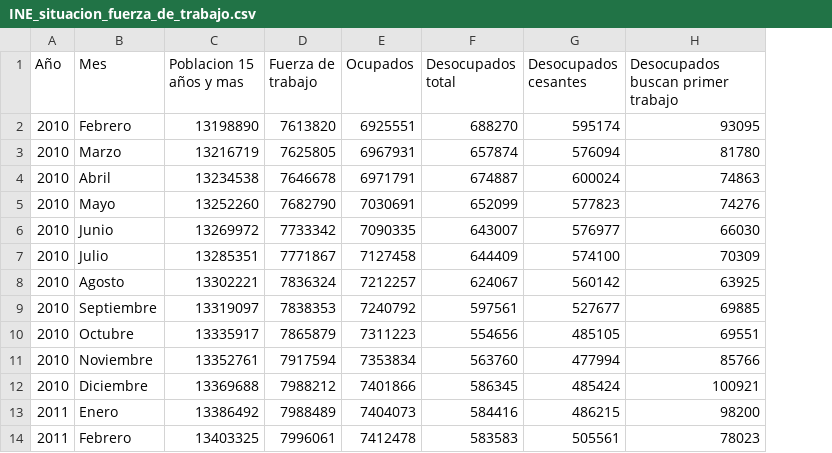
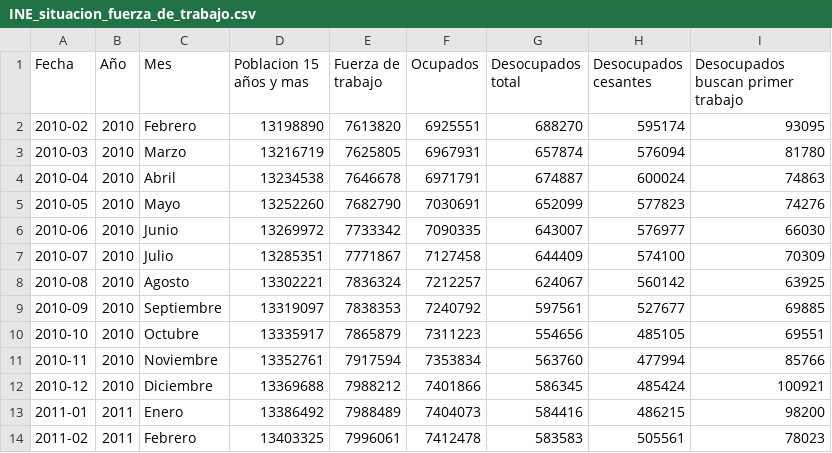
Before and after one commit to rpmunoz/topicos_ingenieria_1, a CSV file: prueba_1/data/INE_situacion_fuerza_de_trabajo.csv, drawn as a sheet; only a part is shown; the diff names each change by its address in the sheet, - before the commit and + after, or states it on an @@ line.

Commit message:
Added column fecha to file1

```diff
--- a/prueba_1/data/INE_situacion_fuerza_de_trabajo.csv
+++ b/prueba_1/data/INE_situacion_fuerza_de_trabajo.csv
+column A (Fecha), rows 2-14: 2010-02 | 2010-03 | 2010-04 | 2010-05 | 2010-06 | 2010-07 | 2010-08 | 2010-09 | 2010-10 | 2010-11 | 2010-12 | 2011-01 | 2011-02
```
